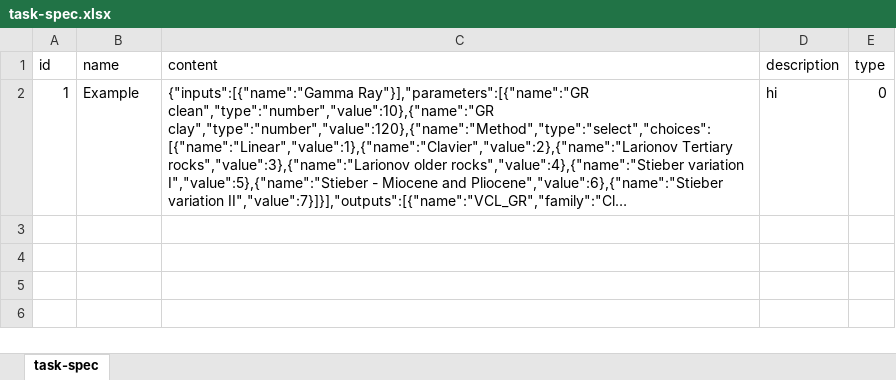
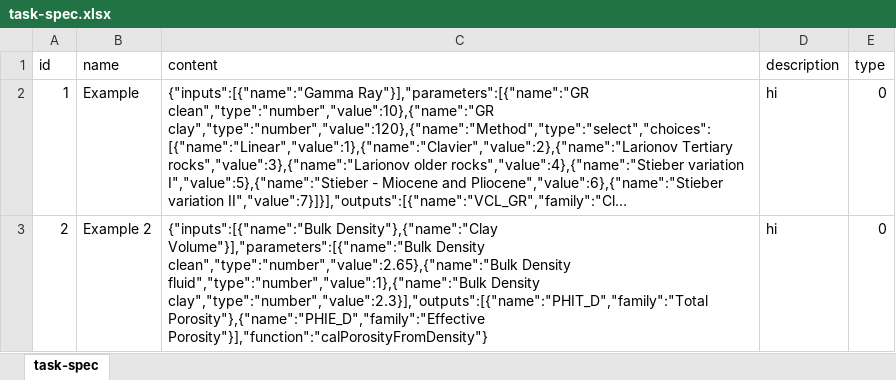
Before and after one commit to hoangbdUET/wi-backend, an Excel workbook: server/task/task-spec.xlsx, sheet task-spec, drawn as a sheet; long unchanged cells end in …; values as stored, in another font and other column widths than the file's, no borders; the diff names each change by its address in the sheet, - before the commit and + after, or states it on an @@ line.

Commit message:
add task-spec

```diff
--- a/server/task/task-spec.xlsx (sheet task-spec)
+++ b/server/task/task-spec.xlsx (sheet task-spec)
+row 3: 2 | Example 2 | {"inputs":[{"name":"Bulk Density"},{"name":"Clay Volume"}],"parameters":[{"name":"Bulk Density clean","type":"number","value":2.65},{"name":"Bulk Density fluid","type":"number","value":1},{"name":"Bulk Density clay","type":"number","value":2.3}],"outputs":[{"name":"PHIT_D","family":"Total Porosity"},{"name":"PHIE_D","family":"Effective Porosity"}],"function":"calPorosityFromDensity"} | hi | 0
```
Also changed, not shown: 2 other files.
